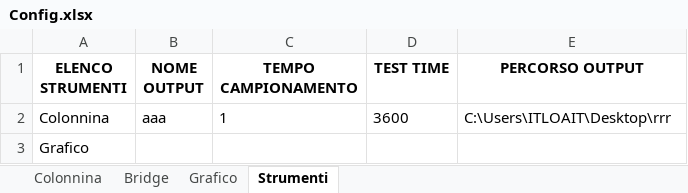
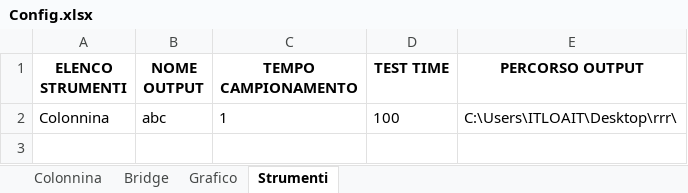
Before and after one commit to LorenzoAita/AITA---Alternative-Interactive-Testing-Analyzer, an Excel workbook: Config/Config.xlsx, sheet Strumenti, drawn as a sheet; values as stored, in another font and other column widths than the file's, no borders; the diff names each change by its address in the sheet, - before the commit and + after, or states it on an @@ line.

```diff
--- a/Config/Config.xlsx (sheet Strumenti)
+++ b/Config/Config.xlsx (sheet Strumenti)
-B2 (NOME OUTPUT): aaa
+B2 (NOME OUTPUT): abc
-D2 (TEST TIME): 3600
+D2 (TEST TIME): 100
-E2 (PERCORSO OUTPUT): C:\Users\ITLOAIT\Desktop\rrr
+E2 (PERCORSO OUTPUT): C:\Users\ITLOAIT\Desktop\rrr\
-row 3: Grafico
```
Also changed, not shown: sheet Grafico, 7 other files.
